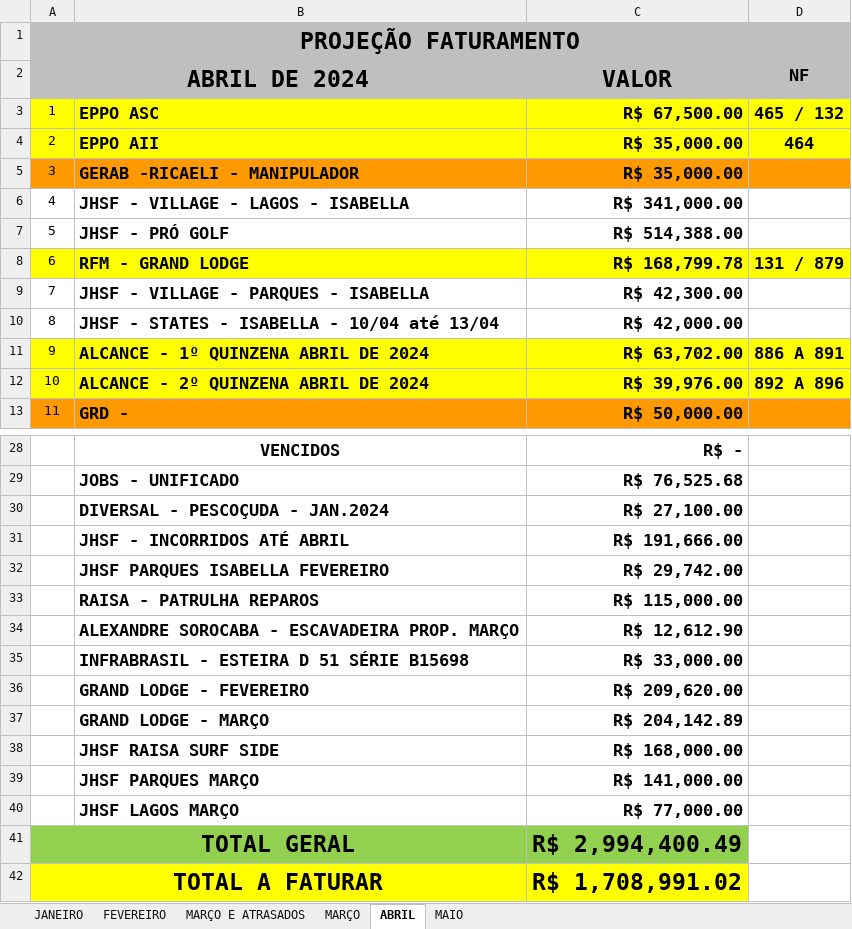
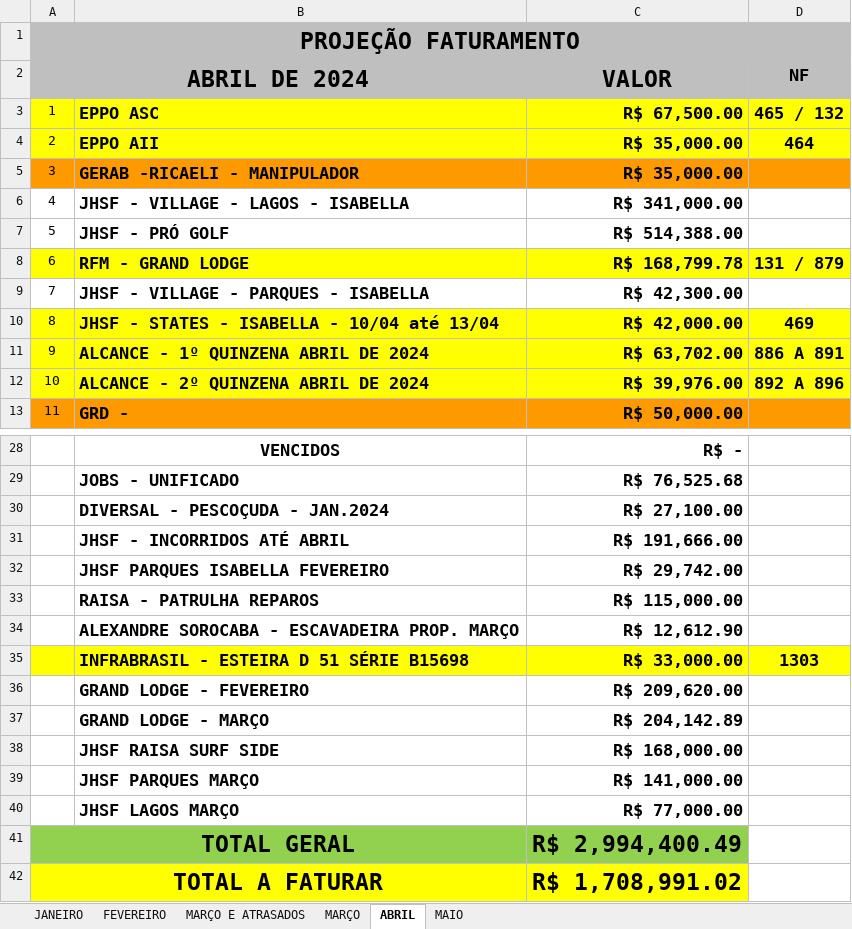
Before and after one commit to CamaconConstrucoes/Projecoes, an Excel workbook: PROJEÇOES 2024.xlsx, sheet ABRIL, drawn as a sheet; only a part is shown, gaps mark what is left out; values as stored, in another font and other column widths than the file's, no borders; the diff names each change by its address in the sheet, - before the commit and + after, or states it on an @@ line.

```diff
--- a/PROJEÇOES 2024.xlsx (sheet ABRIL)
+++ b/PROJEÇOES 2024.xlsx (sheet ABRIL)
-A10:D10 fill: none
+A10:D10 fill: #FFFF00
-D10 (NF): (empty)
+D10 (NF): 469
-A35:D35 fill: none
+A35:D35 fill: #FFFF00
-D35 (NF): (empty)
+D35 (NF): 1303
```
Also changed, not shown: sheet MAIO.
